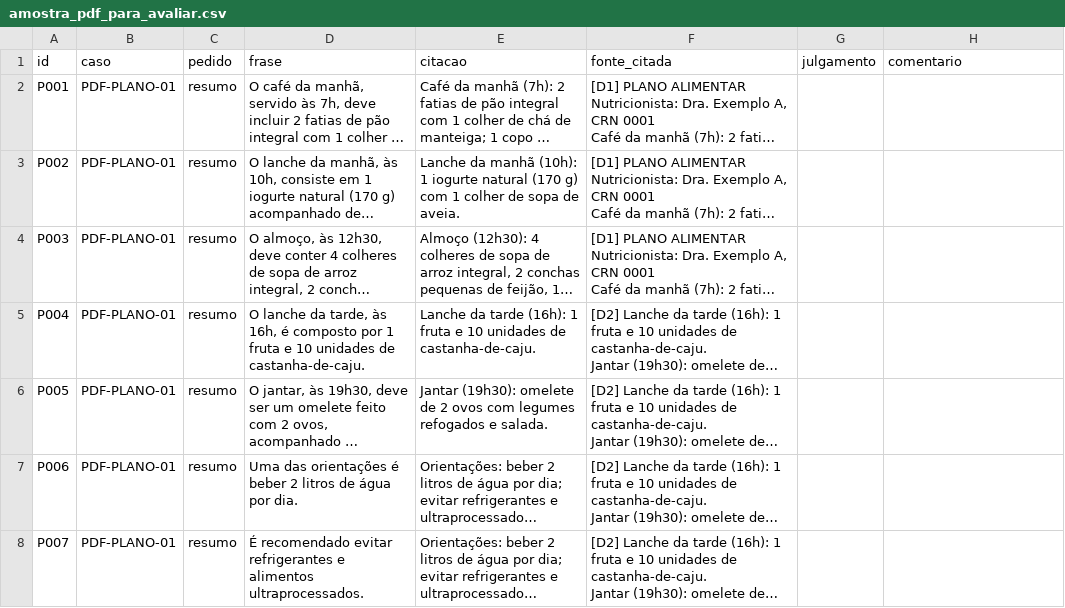
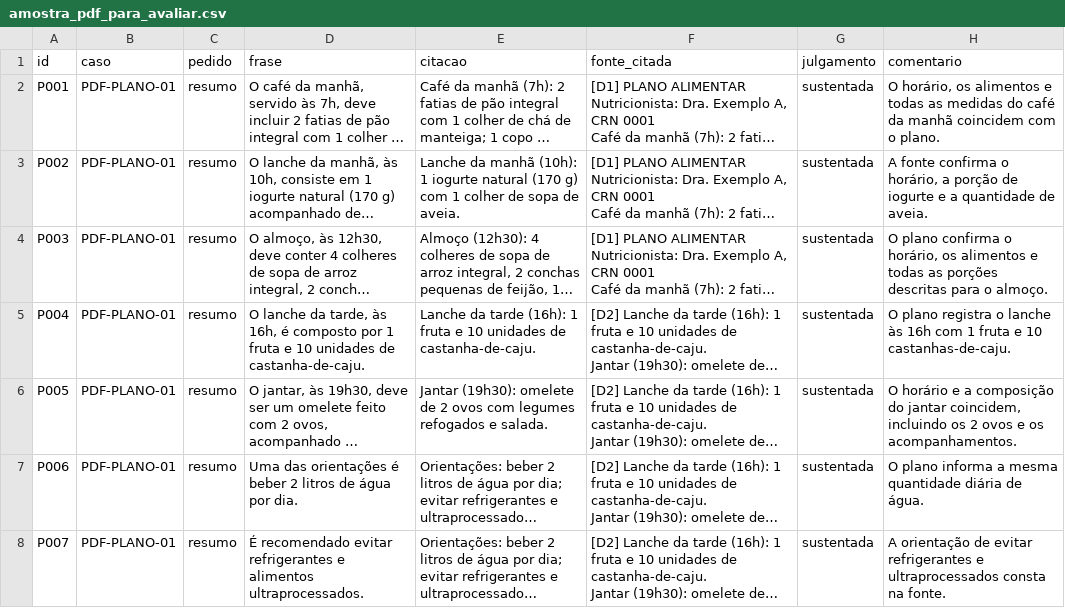
Before and after one commit to Cultiva-Challenge-2-Residencia-IA/CultivaProjetoFase1, a CSV file: eval/multimodal/amostra_pdf_para_avaliar.csv, drawn as a sheet; only a part is shown; long unchanged cells end in …; the diff covers the shown part only; the diff names each change by its address in the sheet, - before the commit and + after, or states it on an @@ line.

Commit message:
eval: fidelidade do PDF julgada (49/54, 90,7%) e casos de falha; AGENTS e CLAUDE atualizados (#95)

```diff
--- a/eval/multimodal/amostra_pdf_para_avaliar.csv
+++ b/eval/multimodal/amostra_pdf_para_avaliar.csv
-G2:G8 (julgamento): (empty)
+G2:G8 (julgamento): sustentada
-H2 (comentario): (empty)
+H2 (comentario): O horário, os alimentos e todas as medidas do café da manhã coincidem com o plano.
-H3 (comentario): (empty)
+H3 (comentario): A fonte confirma o horário, a porção de iogurte e a quantidade de aveia.
-H4 (comentario): (empty)
+H4 (comentario): O plano confirma o horário, os alimentos e todas as porções descritas para o almoço.
-H5 (comentario): (empty)
+H5 (comentario): O plano registra o lanche às 16h com 1 fruta e 10 castanhas-de-caju.
-H6 (comentario): (empty)
+H6 (comentario): O horário e a composição do jantar coincidem, incluindo os 2 ovos e os acompanhamentos.
-H7 (comentario): (empty)
+H7 (comentario): O plano informa a mesma quantidade diária de água.
-H8 (comentario): (empty)
+H8 (comentario): A orientação de evitar refrigerantes e ultraprocessados consta na fonte.
```
Also changed, not shown: 94 edited cells elsewhere in this file, 4 other files.
